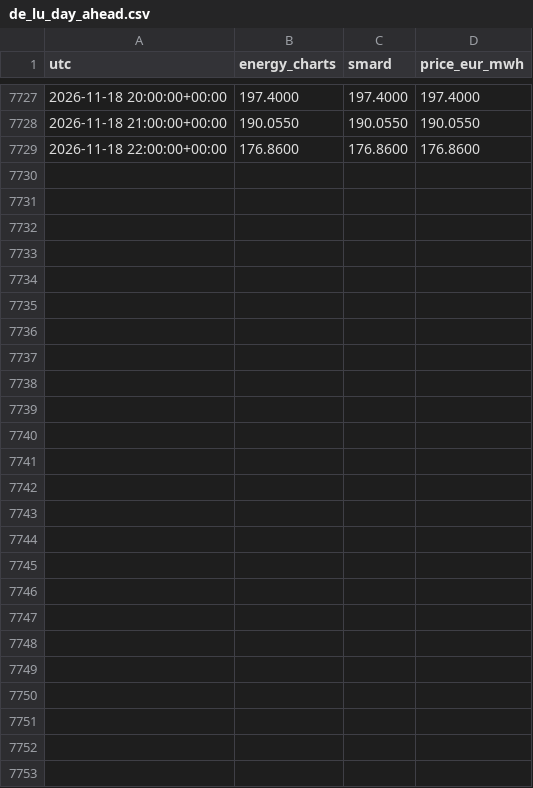
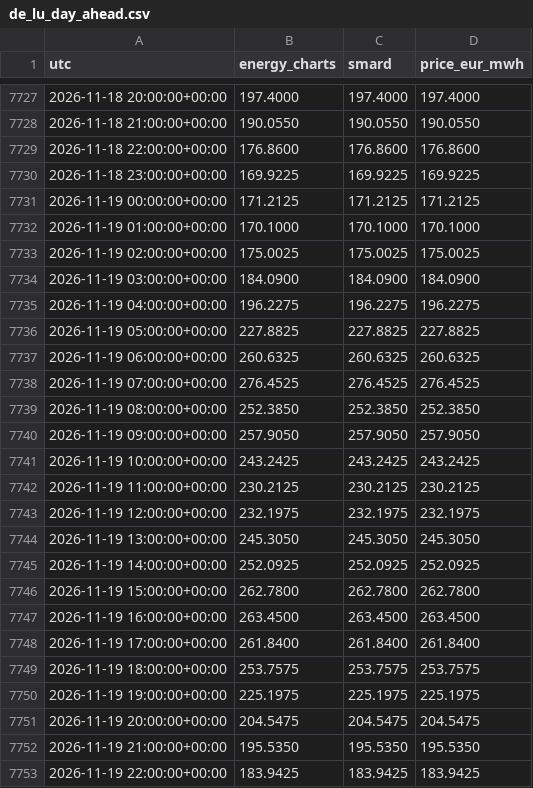
Before and after one commit to Kartgithub6/hexos-energy-optimization, a CSV file: data/feed/de_lu_day_ahead.csv, drawn as a sheet; only a part is shown, gaps mark what is left out; the diff names each change by its address in the sheet, - before the commit and + after, or states it on an @@ line.

```diff
--- a/data/feed/de_lu_day_ahead.csv
+++ b/data/feed/de_lu_day_ahead.csv
+row 7730: 2026-11-18 23:00:00+00:00 | 169.9225 | 169.9225 | 169.9225
+row 7731: 2026-11-19 00:00:00+00:00 | 171.2125 | 171.2125 | 171.2125
+row 7732: 2026-11-19 01:00:00+00:00 | 170.1000 | 170.1000 | 170.1000
+row 7733: 2026-11-19 02:00:00+00:00 | 175.0025 | 175.0025 | 175.0025
+row 7734: 2026-11-19 03:00:00+00:00 | 184.0900 | 184.0900 | 184.0900
+row 7735: 2026-11-19 04:00:00+00:00 | 196.2275 | 196.2275 | 196.2275
+row 7736: 2026-11-19 05:00:00+00:00 | 227.8825 | 227.8825 | 227.8825
+row 7737: 2026-11-19 06:00:00+00:00 | 260.6325 | 260.6325 | 260.6325
+row 7738: 2026-11-19 07:00:00+00:00 | 276.4525 | 276.4525 | 276.4525
+row 7739: 2026-11-19 08:00:00+00:00 | 252.3850 | 252.3850 | 252.3850
+row 7740: 2026-11-19 09:00:00+00:00 | 257.9050 | 257.9050 | 257.9050
+row 7741: 2026-11-19 10:00:00+00:00 | 243.2425 | 243.2425 | 243.2425
+row 7742: 2026-11-19 11:00:00+00:00 | 230.2125 | 230.2125 | 230.2125
+row 7743: 2026-11-19 12:00:00+00:00 | 232.1975 | 232.1975 | 232.1975
+row 7744: 2026-11-19 13:00:00+00:00 | 245.3050 | 245.3050 | 245.3050
+row 7745: 2026-11-19 14:00:00+00:00 | 252.0925 | 252.0925 | 252.0925
+row 7746: 2026-11-19 15:00:00+00:00 | 262.7800 | 262.7800 | 262.7800
+row 7747: 2026-11-19 16:00:00+00:00 | 263.4500 | 263.4500 | 263.4500
+row 7748: 2026-11-19 17:00:00+00:00 | 261.8400 | 261.8400 | 261.8400
+row 7749: 2026-11-19 18:00:00+00:00 | 253.7575 | 253.7575 | 253.7575
+row 7750: 2026-11-19 19:00:00+00:00 | 225.1975 | 225.1975 | 225.1975
+row 7751: 2026-11-19 20:00:00+00:00 | 204.5475 | 204.5475 | 204.5475
+row 7752: 2026-11-19 21:00:00+00:00 | 195.5350 | 195.5350 | 195.5350
+row 7753: 2026-11-19 22:00:00+00:00 | 183.9425 | 183.9425 | 183.9425
```
Also changed, not shown: data/feed/munich_weather.csv, 1 other file.
